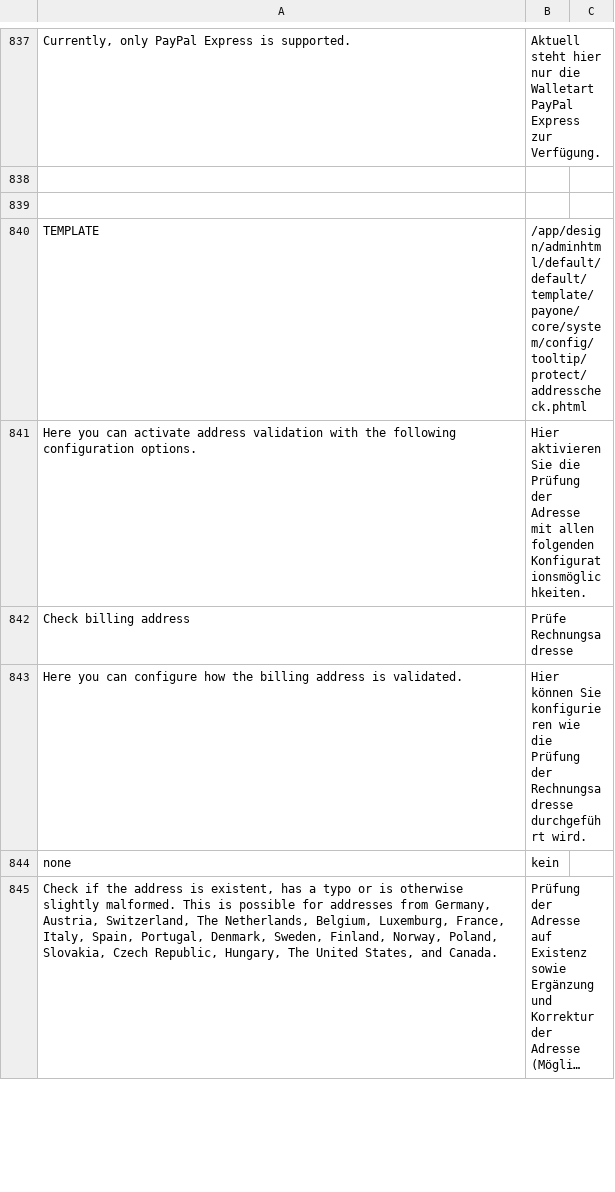
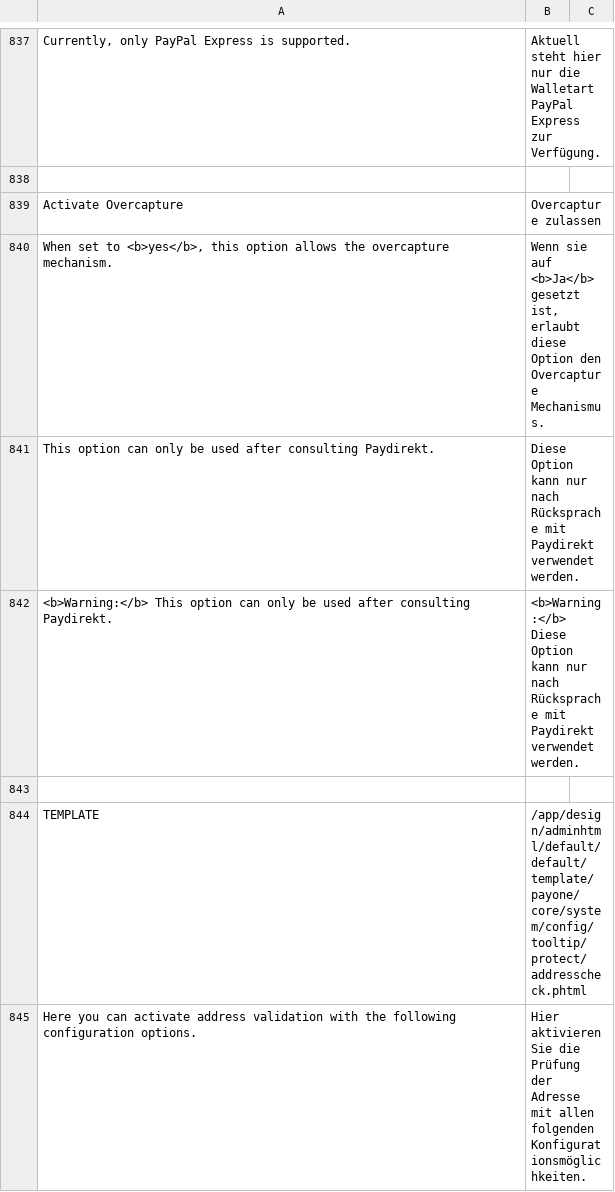
Before and after one commit to PAYONE-GmbH/magento-1, a CSV file: app/locale/de_DE/Payone_Core.csv, drawn as a sheet; only a part is shown, gaps mark what is left out; the shorter side is filled out with more unchanged rows; long unchanged cells end in …; the diff names each change by its address in the sheet, - before the commit and + after, or states it on an @@ line.

Commit message:
MAGE-337: Add the configuration option to enable Overcapture for Direktpay - Adapt the request to add a parameter if overcapture is enabled - Add the configuration field in database - Add some translations

```diff
--- a/app/locale/de_DE/Payone_Core.csv
+++ b/app/locale/de_DE/Payone_Core.csv
+row 839: Activate Overcapture | Overcapture zulassen
+row 840: When set to <b>yes</b>, this option allows the overcapture mechanism. | Wenn sie auf <b>Ja</b> gesetzt ist, erlaubt diese Option den Overcapture Mechanismus.
+row 841: This option can only be used after consulting Paydirekt. | Diese Option kann nur nach Rücksprache mit Paydirekt verwendet werden.
+row 842: <b>Warning:</b> This option can only be used after consulting Paydirekt. | <b>Warning:</b> Diese Option kann nur nach Rücksprache mit Paydirekt verwendet werden.
```
Also changed, not shown: 6 other files.
